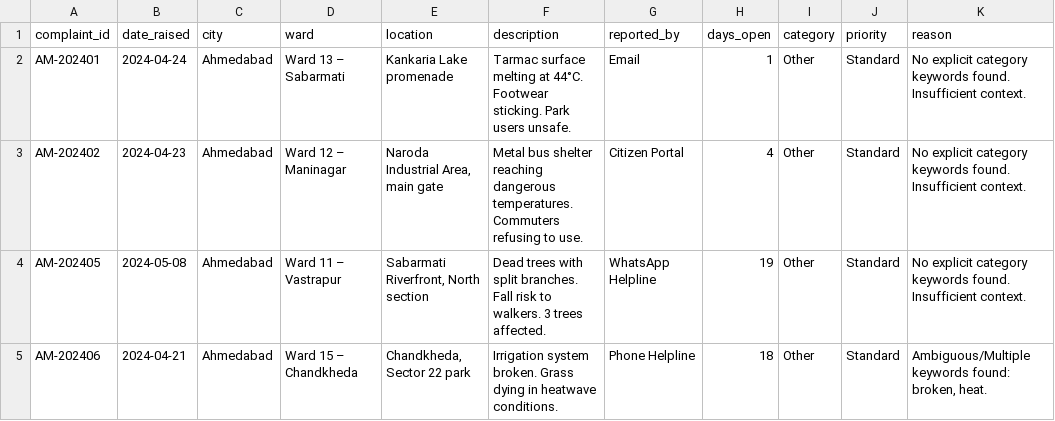
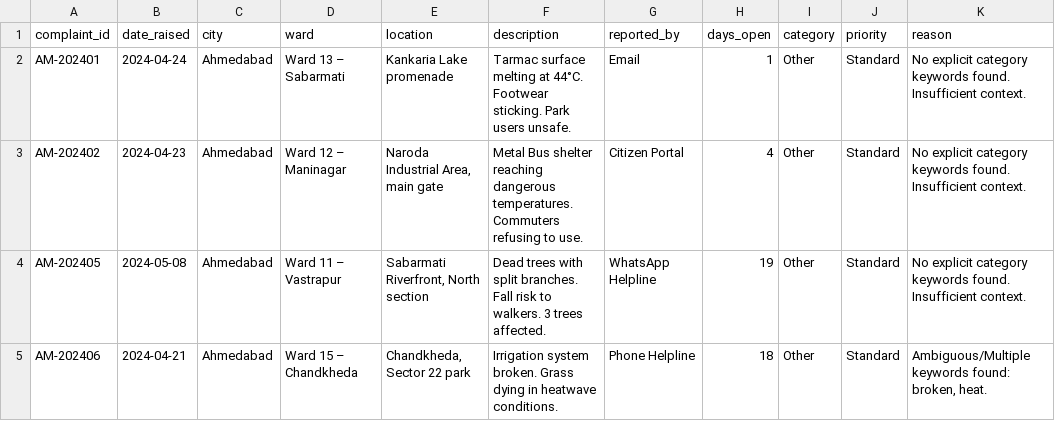
Before and after one commit to 7ausif/prompt-to-production, a CSV file: uc-0a/results_ahmedabad.csv, drawn as a sheet; only a part is shown; the diff names each change by its address in the sheet, - before the commit and + after, or states it on an @@ line.

Commit message:
UC-0A chore: Capitalize 'Bus' in a complaint description.

```diff
--- a/uc-0a/results_ahmedabad.csv
+++ b/uc-0a/results_ahmedabad.csv
-F3 (description): Metal bus shelter reaching…
+F3 (description): Metal Bus shelter reaching…
```
